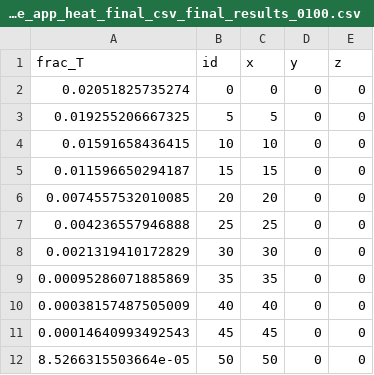
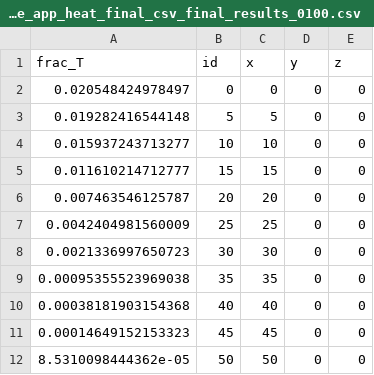
Before and after one commit to cbolisetti/multiappfracflow, a CSV file: diffusion_multiapp/gold/fracture_app_heat_final_csv_final_results_0100.csv, drawn as a sheet.

Commit message:
use an AuxKernel instead of save_in in fracture_app_heat.i

```diff
--- a/diffusion_multiapp/gold/fracture_app_heat_final_csv_final_results_0100.csv
+++ b/diffusion_multiapp/gold/fracture_app_heat_final_csv_final_results_0100.csv
@@ -1,12 +1,12 @@
 frac_T,id,x,y,z
-0.02051825735274,0,0,0,0
-0.019255206667325,5,5,0,0
-0.01591658436415,10,10,0,0
-0.011596650294187,15,15,0,0
-0.0074557532010085,20,20,0,0
-0.004236557946888,25,25,0,0
-0.0021319410172829,30,30,0,0
-0.00095286071885869,35,35,0,0
-0.00038157487505009,40,40,0,0
-0.00014640993492543,45,45,0,0
-8.5266315503664e-05,50,50,0,0
+0.020548424978497,0,0,0,0
+0.019282416544148,5,5,0,0
+0.015937243713277,10,10,0,0
+0.011610214712777,15,15,0,0
+0.007463546125787,20,20,0,0
+0.0042404981560009,25,25,0,0
+0.0021336997650723,30,30,0,0
+0.00095355523969038,35,35,0,0
+0.00038181903154368,40,40,0,0
+0.00014649152153323,45,45,0,0
+8.5310098444362e-05,50,50,0,0
```
Also changed, not shown: diffusion_multiapp/gold/fracture_app_heat_final_csv_final_results_0010.csv, 4 other files.
